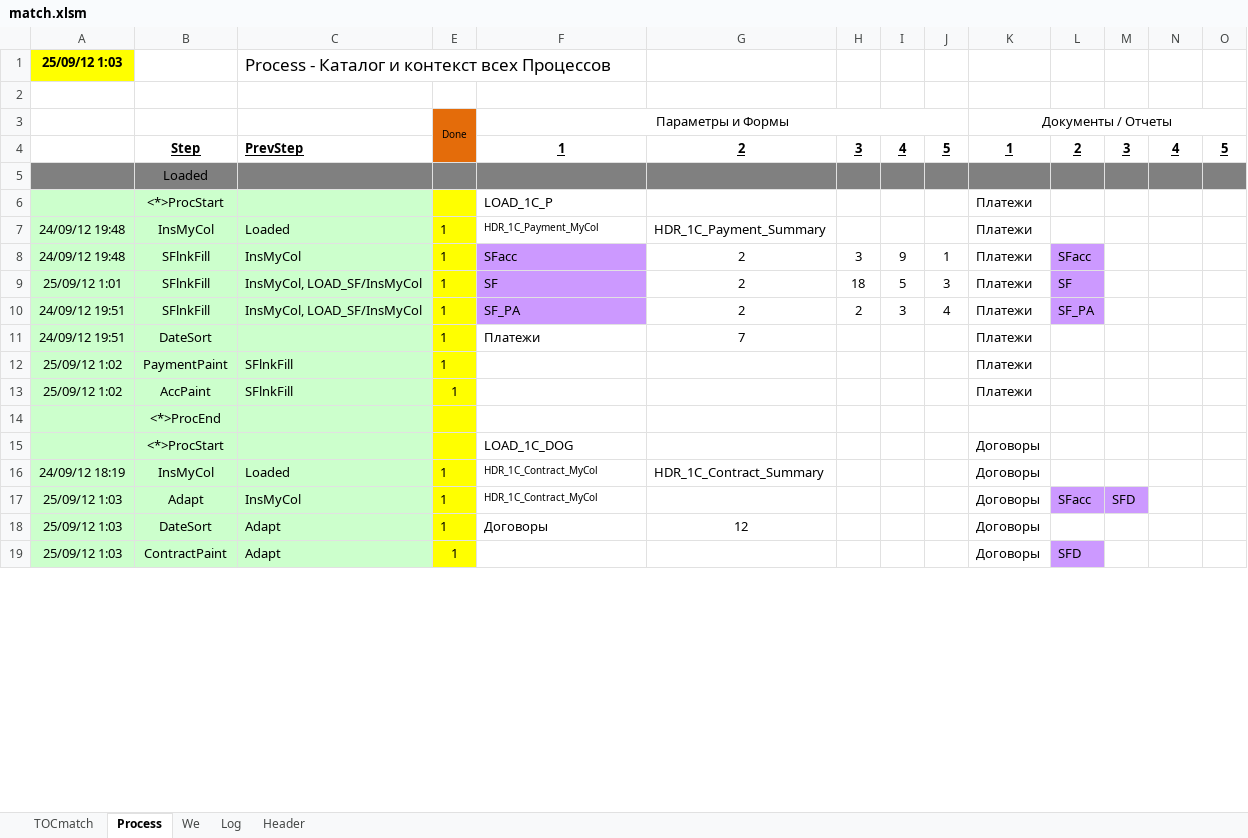
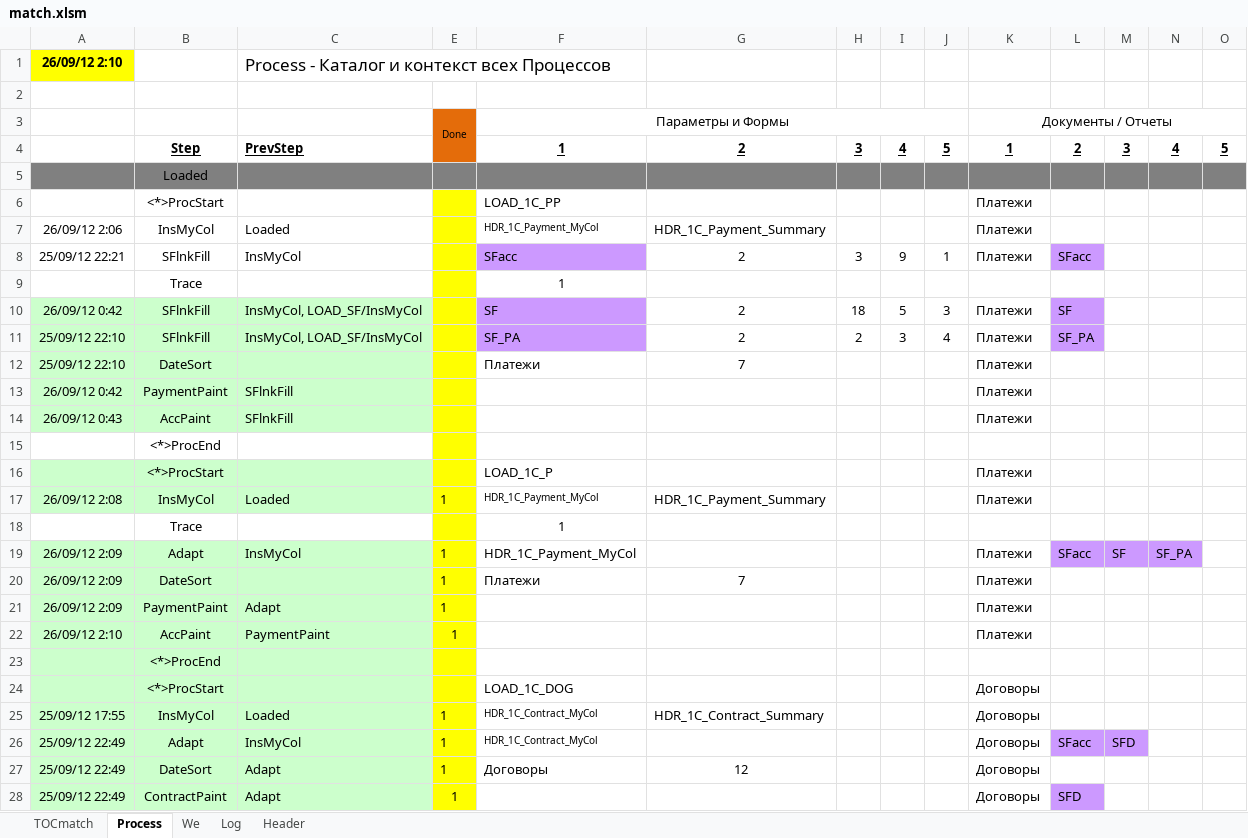
Before and after one commit to PavelKhrapkin/match, an Excel workbook: match2.0/match.xlsm, sheet Process, drawn as a sheet; only a part is shown; values as stored, in another font and other column widths than the file's, no borders; removed rows and columns are numbered as before the commit, all else as after; the diff covers the shown part only; the diff names each change by its address in the sheet, - before the commit and + after, or states it on an @@ line.

```diff
--- a/match2.0/match.xlsm (sheet Process)
+++ b/match2.0/match.xlsm (sheet Process)
-A1: 25/09/12 1:03
+A1: 26/09/12 2:10
+row 6:  | <*>ProcStart |  |  | LOAD_1C_PP |  |  |  |  | Платежи
+row 7: 26/09/12 2:06 | InsMyCol | Loaded |  | HDR_1C_Payment_MyCol | HDR_1C_Payment_Summary |  |  |  | Платежи
+row 8: 25/09/12 22:21 | SFlnkFill | InsMyCol |  | SFacc | 2 | 3 | 9 | 1 | Платежи | SFacc
+row 9:  | Trace |  |  | 1
+row 10: 26/09/12 0:42 | SFlnkFill | InsMyCol, LOAD_SF/InsMyCol |  | SF | 2 | 18 | 5 | 3 | Платежи | SF
+row 11: 25/09/12 22:10 | SFlnkFill | InsMyCol, LOAD_SF/InsMyCol |  | SF_PA | 2 | 2 | 3 | 4 | Платежи | SF_PA
+row 12: 25/09/12 22:10 | DateSort |  |  | Платежи | 7 |  |  |  | Платежи
+row 13: 26/09/12 0:42 | PaymentPaint | SFlnkFill |  |  |  |  |  |  | Платежи
+row 14: 26/09/12 0:43 | AccPaint | SFlnkFill |  |  |  |  |  |  | Платежи
+row 15:  | <*>ProcEnd
-A17: 24/09/12 19:48
+A17: 26/09/12 2:08
-row 8: 24/09/12 19:48 | SFlnkFill | InsMyCol | 1 | SFacc | 2 | 3 | 9 | 1 | Платежи | SFacc
-row 9: 25/09/12 1:01 | SFlnkFill | InsMyCol, LOAD_SF/InsMyCol | 1 | SF | 2 | 18 | 5 | 3 | Платежи | SF
-row 10: 24/09/12 19:51 | SFlnkFill | InsMyCol, LOAD_SF/InsMyCol | 1 | SF_PA | 2 | 2 | 3 | 4 | Платежи | SF_PA
+row 18:  | Trace |  |  | 1
+row 19: 26/09/12 2:09 | Adapt | InsMyCol | 1 | HDR_1C_Payment_MyCol |  |  |  |  | Платежи | SFacc | SF | SF_PA
-A20: 24/09/12 19:51
+A20: 26/09/12 2:09
-A21: 25/09/12 1:02
+A21: 26/09/12 2:09
-C21: SFlnkFill
+C21: Adapt
-A22: 25/09/12 1:02
+A22: 26/09/12 2:10
-C22: SFlnkFill
+C22: PaymentPaint
-A25: 24/09/12 18:19
+A25: 25/09/12 17:55
-A26:A28: 25/09/12 1:03
+A26:A28: 25/09/12 22:49
```
Also changed, not shown: 32 edited cells and cell formats elsewhere in this sheet, sheet Log, sheet Header, sheet TOCmatch, formulas that keep their value, charts or pictures.
